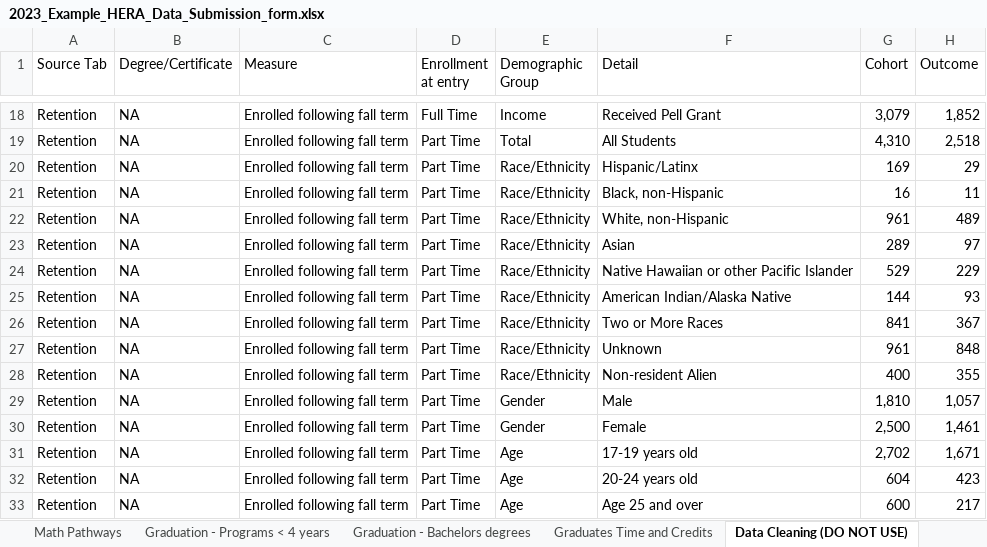
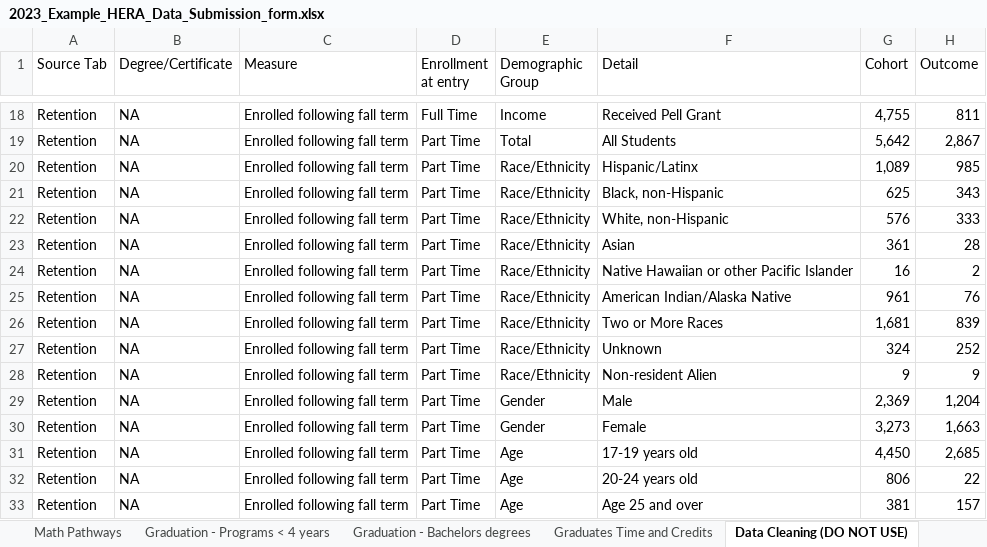
Before and after one commit to higherX4Racine/wihera, an Excel workbook: R/wihera/inst/extdata/2023_Example_HERA_Data_Submission_form.xlsx, sheet Data Cleaning (DO NOT USE), drawn as a sheet; only a part is shown, gaps mark what is left out; values as stored, in another font and other column widths than the file's, no borders; conditional formats not drawn; the diff covers the shown part only; the diff names each change by its address in the sheet, - before the commit and + after, or states it on an @@ line.

```diff
--- a/R/wihera/inst/extdata/2023_Example_HERA_Data_Submission_form.xlsx (sheet Data Cleaning (DO NOT USE))
+++ b/R/wihera/inst/extdata/2023_Example_HERA_Data_Submission_form.xlsx (sheet Data Cleaning (DO NOT USE))
-G18 (Cohort): 3,079
+G18 (Cohort): 4,755
-H18 (Outcome): 1,852
+H18 (Outcome): 811
-G19 (Cohort): 4,310
+G19 (Cohort): 5,642
-H19 (Outcome): 2,518
+H19 (Outcome): 2,867
-G20 (Cohort): 169
+G20 (Cohort): 1,089
-H20 (Outcome): 29
+H20 (Outcome): 985
-G21 (Cohort): 16
+G21 (Cohort): 625
-H21 (Outcome): 11
+H21 (Outcome): 343
-G22 (Cohort): 961
+G22 (Cohort): 576
-H22 (Outcome): 489
+H22 (Outcome): 333
-G23 (Cohort): 289
+G23 (Cohort): 361
-H23 (Outcome): 97
+H23 (Outcome): 28
-G24 (Cohort): 529
+G24 (Cohort): 16
-H24 (Outcome): 229
+H24 (Outcome): 2
-G25 (Cohort): 144
+G25 (Cohort): 961
-H25 (Outcome): 93
+H25 (Outcome): 76
-G26 (Cohort): 841
+G26 (Cohort): 1,681
-H26 (Outcome): 367
+H26 (Outcome): 839
-G27 (Cohort): 961
+G27 (Cohort): 324
-H27 (Outcome): 848
+H27 (Outcome): 252
-G28 (Cohort): 400
+G28 (Cohort): 9
-H28 (Outcome): 355
+H28 (Outcome): 9
-G29 (Cohort): 1,810
+G29 (Cohort): 2,369
-H29 (Outcome): 1,057
+H29 (Outcome): 1,204
-G30 (Cohort): 2,500
+G30 (Cohort): 3,273
-H30 (Outcome): 1,461
+H30 (Outcome): 1,663
-G31 (Cohort): 2,702
+G31 (Cohort): 4,450
-H31 (Outcome): 1,671
+H31 (Outcome): 2,685
-G32 (Cohort): 604
+G32 (Cohort): 806
-H32 (Outcome): 423
+H32 (Outcome): 22
-G33 (Cohort): 600
+G33 (Cohort): 381
-H33 (Outcome): 217
+H33 (Outcome): 157
```
Also changed, not shown: 1288 edited cells and cell formats elsewhere in this sheet, sheet Graduates Time and Credits, sheet Momentum in First Year, sheet Graduation - Programs < 4 years, sheet Graduation - Bachelors degrees, sheet Retention, sheet Math Pathways, 24 other files.
